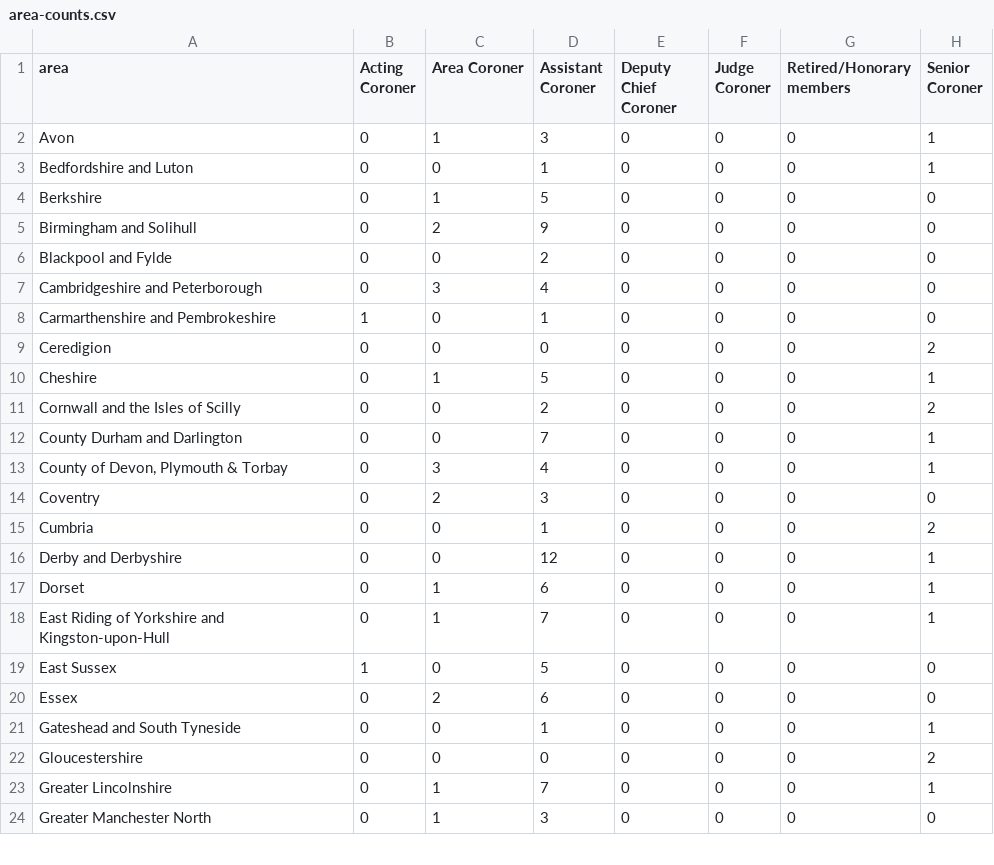
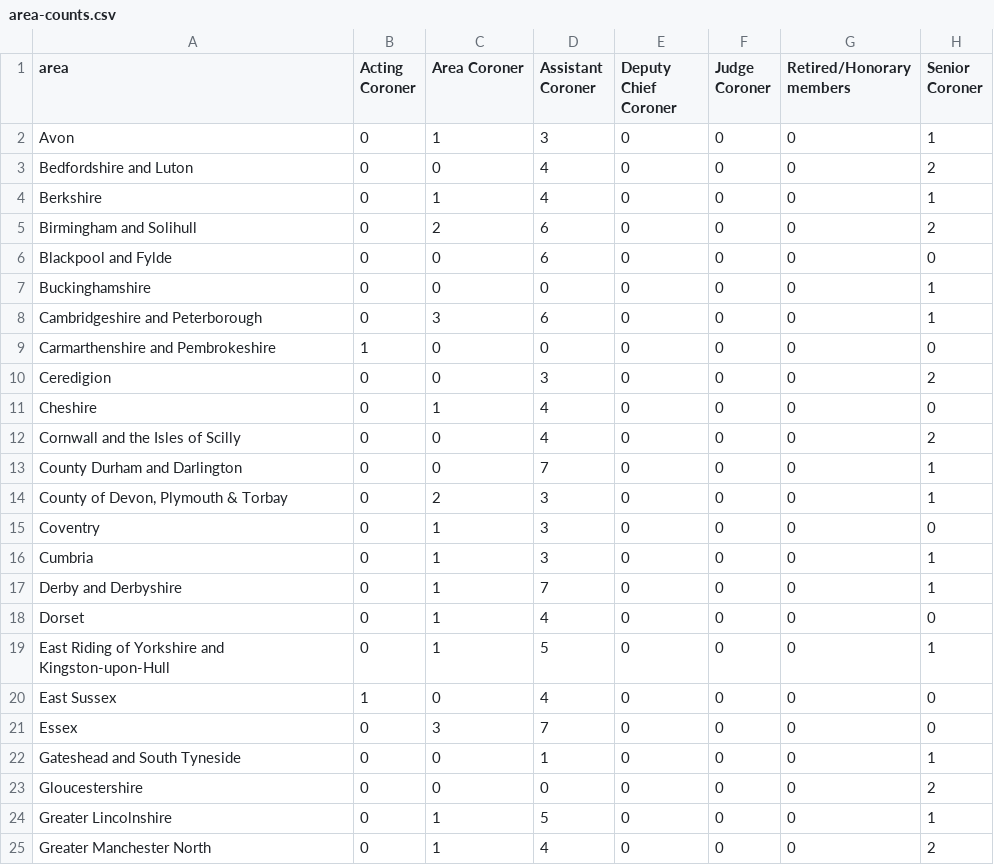
Before and after one commit to Mr-Helpful/preventable-deaths-scraper, a CSV file: src/analyse/counts/data/name/area-counts.csv, drawn as a sheet; only a part is shown; the diff covers the shown part only.

```diff
--- a/src/analyse/counts/data/name/area-counts.csv
+++ b/src/analyse/counts/data/name/area-counts.csv
@@ -2,23 +2,24 @@ area,Acting Coroner,Area Coroner,Assistant Coroner,Deputy Chief Coroner,Judge Co
 Avon,0,1,3,0,0,0,1
-Bedfordshire and Luton,0,0,1,0,0,0,1
-Berkshire,0,1,5,0,0,0,0
-Birmingham and Solihull,0,2,9,0,0,0,0
-Blackpool and Fylde,0,0,2,0,0,0,0
-Cambridgeshire and Peterborough,0,3,4,0,0,0,0
-Carmarthenshire and Pembrokeshire,1,0,1,0,0,0,0
-Ceredigion,0,0,0,0,0,0,2
-Cheshire,0,1,5,0,0,0,1
-Cornwall and the Isles of Scilly,0,0,2,0,0,0,2
+Bedfordshire and Luton,0,0,4,0,0,0,2
+Berkshire,0,1,4,0,0,0,1
+Birmingham and Solihull,0,2,6,0,0,0,2
+Blackpool and Fylde,0,0,6,0,0,0,0
+Buckinghamshire,0,0,0,0,0,0,1
+Cambridgeshire and Peterborough,0,3,6,0,0,0,1
+Carmarthenshire and Pembrokeshire,1,0,0,0,0,0,0
+Ceredigion,0,0,3,0,0,0,2
+Cheshire,0,1,4,0,0,0,0
+Cornwall and the Isles of Scilly,0,0,4,0,0,0,2
 County Durham and Darlington,0,0,7,0,0,0,1
-"County of Devon, Plymouth & Torbay",0,3,4,0,0,0,1
-Coventry,0,2,3,0,0,0,0
-Cumbria,0,0,1,0,0,0,2
-Derby and Derbyshire,0,0,12,0,0,0,1
-Dorset,0,1,6,0,0,0,1
-East Riding of Yorkshire and Kingston-upon-Hull,0,1,7,0,0,0,1
-East Sussex,1,0,5,0,0,0,0
-Essex,0,2,6,0,0,0,0
+"County of Devon, Plymouth & Torbay",0,2,3,0,0,0,1
+Coventry,0,1,3,0,0,0,0
+Cumbria,0,1,3,0,0,0,1
+Derby and Derbyshire,0,1,7,0,0,0,1
+Dorset,0,1,4,0,0,0,0
+East Riding of Yorkshire and Kingston-upon-Hull,0,1,5,0,0,0,1
+East Sussex,1,0,4,0,0,0,0
+Essex,0,3,7,0,0,0,0
 Gateshead and South Tyneside,0,0,1,0,0,0,1
 Gloucestershire,0,0,0,0,0,0,2
-Greater Lincolnshire,0,1,7,0,0,0,1
-Greater Manchester North,0,1,3,0,0,0,0
+Greater Lincolnshire,0,1,5,0,0,0,1
+Greater Manchester North,0,1,4,0,0,0,2
```
Also changed, not shown: 1 added row and 77 edited cells elsewhere in this file, src/analyse/counts/data/name/top-categorised.csv, src/analyse/counts/data/sent/rcpt-statuses.csv, 23 other files.
